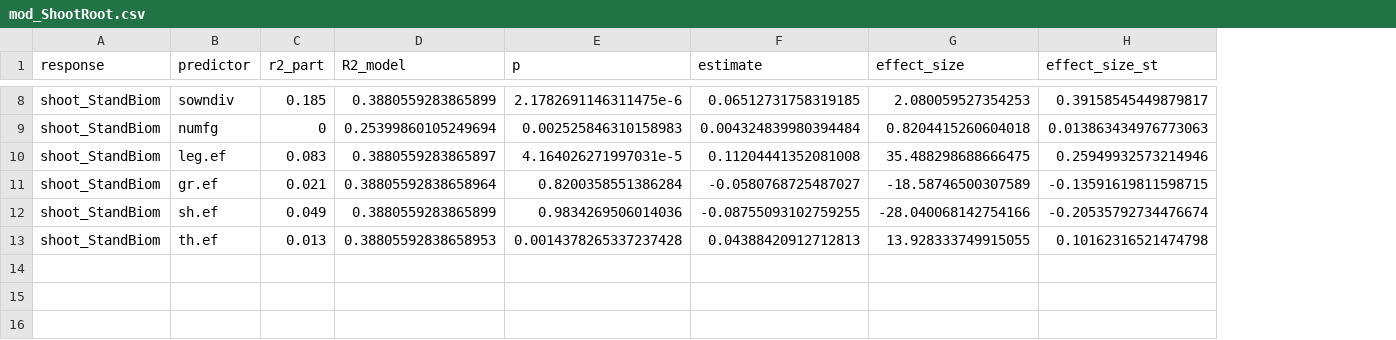
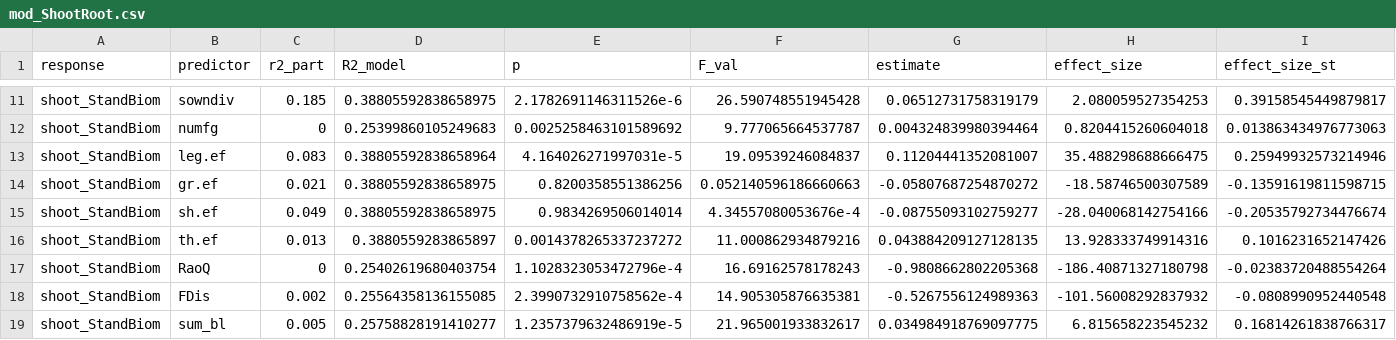
Before and after one commit to oksanabuzh/MultitrBEF_JenaExperiment, a CSV file: Results/mod_ShootRoot.csv, drawn as a sheet; only a part is shown, gaps mark what is left out; addresses are those after the commit; rows hold the shown columns only; the diff covers the shown part only; the diff names each change by its address in the sheet, - before the commit and + after, or states it on an @@ line.

```diff
--- a/Results/mod_ShootRoot.csv
+++ b/Results/mod_ShootRoot.csv
+column F (F_val), rows 11-16: 26.590748551945428 | 9.777065664537787 | 19.09539246084837 | 0.052140596186660663 | 4.34557080053676e-4 | 11.000862934879216
-D11 (R2_model): 0.3880559283865899
+D11 (R2_model): 0.38805592838658975
-E11 (p): 2.1782691146311475e-6
+E11 (p): 2.1782691146311526e-6
-G11 (estimate): 0.06512731758319185
+G11 (estimate): 0.06512731758319179
-D12 (R2_model): 0.25399860105249694
+D12 (R2_model): 0.25399860105249683
-E12 (p): 0.002525846310158983
+E12 (p): 0.0025258463101589692
-G12 (estimate): 0.004324839980394484
+G12 (estimate): 0.004324839980394464
-D13 (R2_model): 0.3880559283865897
+D13 (R2_model): 0.38805592838658964
-G13 (estimate): 0.11204441352081008
+G13 (estimate): 0.11204441352081007
-D14 (R2_model): 0.38805592838658964
+D14 (R2_model): 0.38805592838658975
-E14 (p): 0.8200358551386284
+E14 (p): 0.8200358551386256
-G14 (estimate): -0.0580768725487027
+G14 (estimate): -0.05807687254870272
-D15 (R2_model): 0.3880559283865899
+D15 (R2_model): 0.38805592838658975
-E15 (p): 0.9834269506014036
+E15 (p): 0.9834269506014014
-G15 (estimate): -0.08755093102759255
+G15 (estimate): -0.08755093102759277
-D16 (R2_model): 0.38805592838658953
+D16 (R2_model): 0.3880559283865897
-E16 (p): 0.0014378265337237428
+E16 (p): 0.0014378265337237272
-G16 (estimate): 0.04388420912712813
+G16 (estimate): 0.043884209127128135
-H16 (effect_size): 13.928333749915055
+H16 (effect_size): 13.928333749914316
-I16 (effect_size_st): 0.10162316521474798
+I16 (effect_size_st): 0.1016231652147426
+row 17: shoot_StandBiom | RaoQ | 0 | 0.25402619680403754 | 1.1028323053472796e-4 | 16.69162578178243 | -0.9808662802205368 | -186.40871327180798 | -0.02383720488554264
+row 18: shoot_StandBiom | FDis | 0.002 | 0.25564358136155085 | 2.3990732910758562e-4 | 14.905305876635381 | -0.5267556124989363 | -101.56008292837932 | -0.0808990952440548
+row 19: shoot_StandBiom | sum_bl | 0.005 | 0.25758828191410277 | 1.2357379632486919e-5 | 21.965001933832617 | 0.034984918769097775 | 6.815658223545232 | 0.16814261838766317
```
Also changed, not shown: 3 added rows and 27 edited cells elsewhere in this file, 4 other files.
